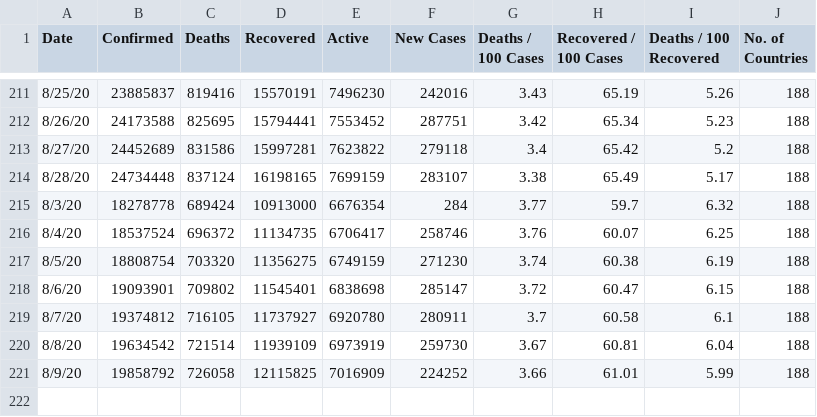
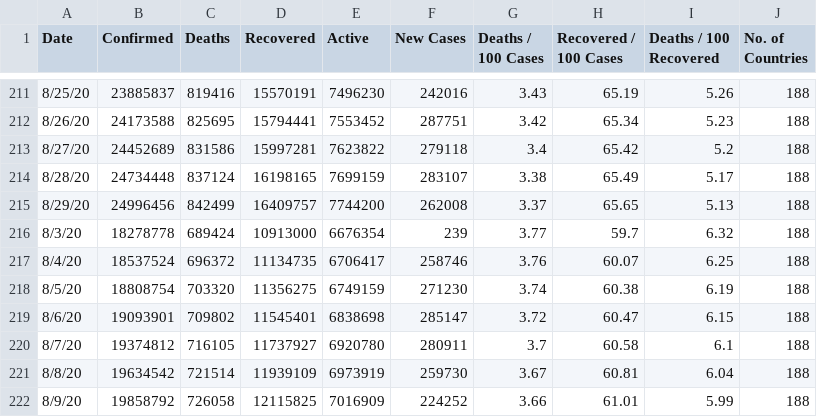
Before and after one commit to pallavi176/Covid-19-Preprocessed-Dataset, a CSV file: preprocessed/daywise.csv, drawn as a sheet; only a part is shown, gaps mark what is left out.

```diff
--- a/preprocessed/daywise.csv
+++ b/preprocessed/daywise.csv
@@ -214,3 +214,4 @@ Date,Confirmed,Deaths,Recovered,Active,New Cases,Deaths / 100 Cases,Recovered /
 8/28/20,24734448,837124,16198165,7699159,283107,3.38,65.49,5.17,188
-8/3/20,18278778,689424,10913000,6676354,284,3.77,59.7,6.32,188
+8/29/20,24996456,842499,16409757,7744200,262008,3.37,65.65,5.13,188
+8/3/20,18278778,689424,10913000,6676354,239,3.77,59.7,6.32,188
 8/4/20,18537524,696372,11134735,6706417,258746,3.76,60.07,6.25,188
```
Also changed, not shown: preprocessed/countrywise.csv, 2 other files.
